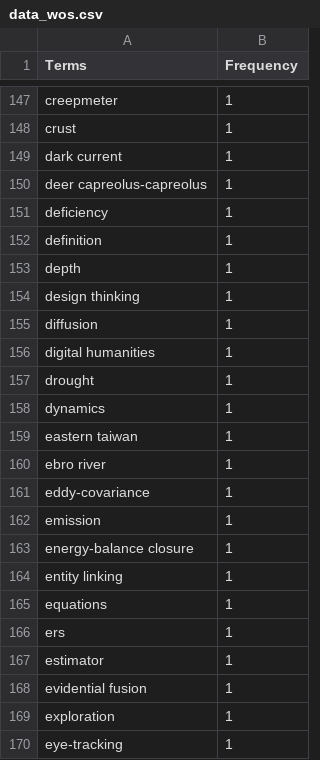
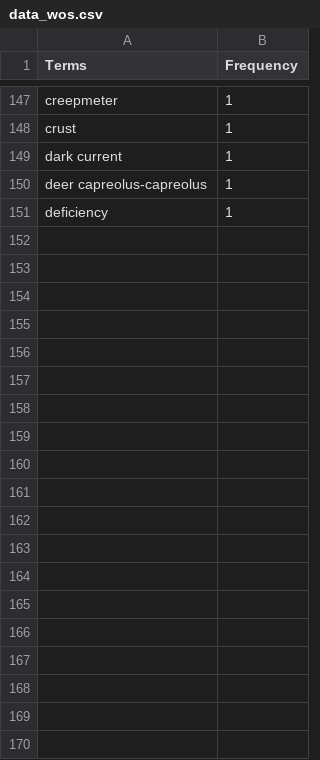
Before and after one commit to umrlastig/LASTIG_publications, a CSV file: data_wos.csv, drawn as a sheet; only a part is shown, gaps mark what is left out; the diff covers the shown part only.

```diff
--- a/data_wos.csv
+++ b/data_wos.csv
@@ -151,20 +151 @@
 "deficiency",1
-"definition",1
-"depth",1
-"design thinking",1
-"diffusion",1
-"digital humanities",1
-"drought",1
-"dynamics",1
-"eastern taiwan",1
-"ebro river",1
-"eddy-covariance",1
-"emission",1
-"energy-balance closure",1
-"entity linking",1
-"equations",1
-"ers",1
-"estimator",1
-"evidential fusion",1
-"exploration",1
-"eye-tracking",1
```
Also changed, not shown: 81 removed rows elsewhere in this file, data_scopus.csv, data_scopus_de.csv, 7 other files.
